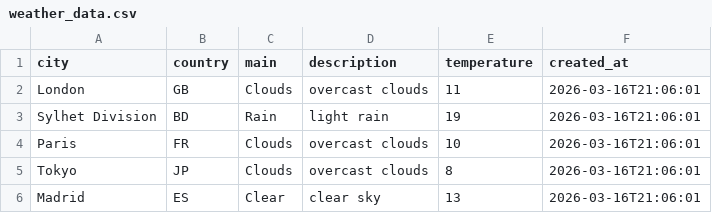
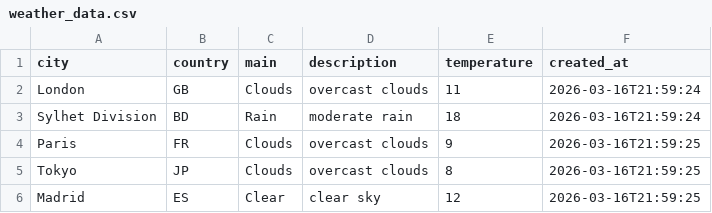
Before and after one commit to amzzz930/weather-api-integration, a CSV file: weather_data.csv, drawn as a sheet.

```diff
--- a/weather_data.csv
+++ b/weather_data.csv
@@ -1,6 +1,6 @@
 city,country,main,description,temperature,created_at
-London,GB,Clouds,overcast clouds,11,2026-03-16T21:06:01
-Sylhet Division,BD,Rain,light rain,19,2026-03-16T21:06:01
-Paris,FR,Clouds,overcast clouds,10,2026-03-16T21:06:01
-Tokyo,JP,Clouds,overcast clouds,8,2026-03-16T21:06:01
-Madrid,ES,Clear,clear sky,13,2026-03-16T21:06:01
+London,GB,Clouds,overcast clouds,11,2026-03-16T21:59:24
+Sylhet Division,BD,Rain,moderate rain,18,2026-03-16T21:59:24
+Paris,FR,Clouds,overcast clouds,9,2026-03-16T21:59:25
+Tokyo,JP,Clouds,overcast clouds,8,2026-03-16T21:59:25
+Madrid,ES,Clear,clear sky,12,2026-03-16T21:59:25
```
